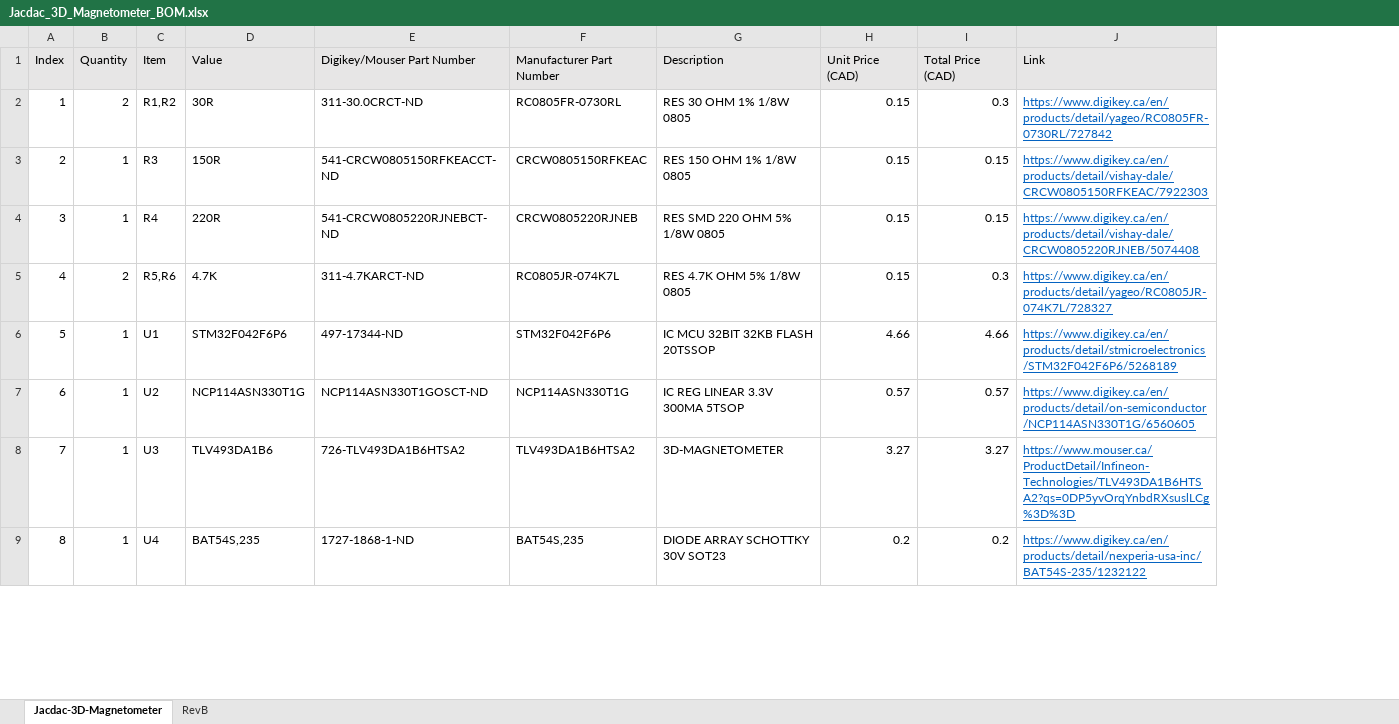
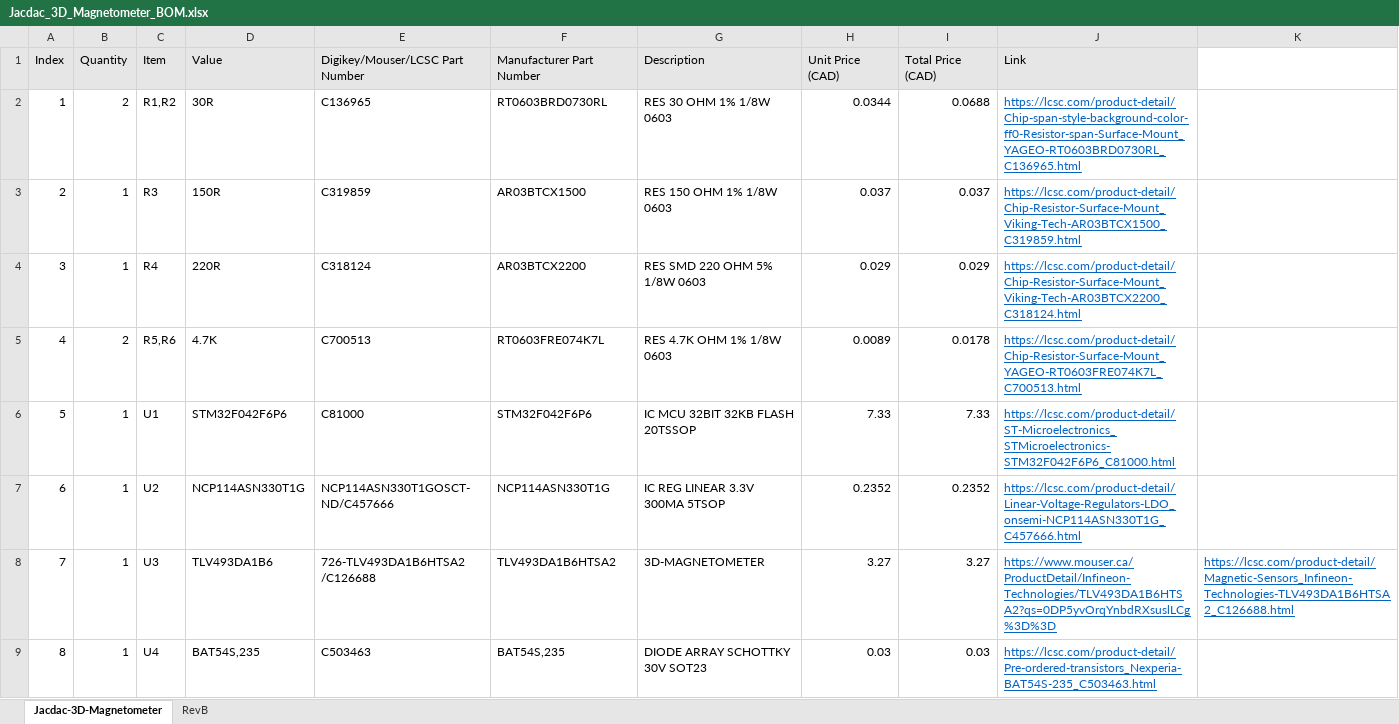
Before and after one commit to milador/Jacdac-3D-Magnetometer, an Excel workbook: Components/Jacdac_3D_Magnetometer_BOM.xlsx, sheet Jacdac-3D-Magnetometer, drawn as a sheet; only a part is shown; values as stored, in another font and other column widths than the file's, no borders; removed rows and columns are numbered as before the commit, all else as after; the diff covers the shown part only; the diff names each change by its address in the sheet, - before the commit and + after, or states it on an @@ line.

Commit message:
Updated BOM

```diff
--- a/Components/Jacdac_3D_Magnetometer_BOM.xlsx (sheet Jacdac-3D-Magnetometer)
+++ b/Components/Jacdac_3D_Magnetometer_BOM.xlsx (sheet Jacdac-3D-Magnetometer)
-column E (Digikey/Mouser Part Number), rows 2-9: 311-30.0CRCT-ND | 541-CRCW0805150RFKEACCT-ND | 541-CRCW0805220RJNEBCT-ND | 311-4.7KARCT-ND | 497-17344-ND | NCP114ASN330T1GOSCT-ND | 726-TLV493DA1B6HTSA2 | 1727-1868-1-ND
+column E (Digikey/Mouser/LCSC Part Number), rows 2-9: C136965 | C319859 | C318124 | C700513 | C81000 | NCP114ASN330T1GOSCT-ND/C457666 | 726-TLV493DA1B6HTSA2 /C126688 | C503463
+column K, row 8: https://lcsc.com/product-detail/Magnetic-Sensors_Infineon-Technologies-TLV493DA1B6HTSA2_C126688.html
-F2 (Manufacturer Part Number): RC0805FR-0730RL
+F2 (Manufacturer Part Number): RT0603BRD0730RL
-G2 (Description): RES 30 OHM 1% 1/8W 0805
+G2 (Description): RES 30 OHM 1% 1/8W 0603
-H2 (Unit Price (CAD)): 0.15
+H2 (Unit Price (CAD)): 0.0344
-I2 (Total Price (CAD)): 0.3
+I2 (Total Price (CAD)): 0.0688
-J2 (Link): https://www.digikey.ca/en/products/detail/yageo/RC0805FR-0730RL/727842
+J2 (Link): https://lcsc.com/product-detail/Chip-span-style-background-color-ff0-Resistor-span-Surface-Mount_YAGEO-RT0603BRD0730RL_C136965.html
-F3 (Manufacturer Part Number): CRCW0805150RFKEAC
+F3 (Manufacturer Part Number): AR03BTCX1500
-G3 (Description): RES 150 OHM 1% 1/8W 0805
+G3 (Description): RES 150 OHM 1% 1/8W 0603
-H3 (Unit Price (CAD)): 0.15
+H3 (Unit Price (CAD)): 0.037
-I3 (Total Price (CAD)): 0.15
+I3 (Total Price (CAD)): 0.037
-J3 (Link): https://www.digikey.ca/en/products/detail/vishay-dale/CRCW0805150RFKEAC/7922303
+J3 (Link): https://lcsc.com/product-detail/Chip-Resistor-Surface-Mount_Viking-Tech-AR03BTCX1500_C319859.html
-F4 (Manufacturer Part Number): CRCW0805220RJNEB
+F4 (Manufacturer Part Number): AR03BTCX2200
-G4 (Description): RES SMD 220 OHM 5% 1/8W 0805
+G4 (Description): RES SMD 220 OHM 5% 1/8W 0603
-H4 (Unit Price (CAD)): 0.15
+H4 (Unit Price (CAD)): 0.029
-I4 (Total Price (CAD)): 0.15
+I4 (Total Price (CAD)): 0.029
-J4 (Link): https://www.digikey.ca/en/products/detail/vishay-dale/CRCW0805220RJNEB/5074408
+J4 (Link): https://lcsc.com/product-detail/Chip-Resistor-Surface-Mount_Viking-Tech-AR03BTCX2200_C318124.html
-F5 (Manufacturer Part Number): RC0805JR-074K7L
+F5 (Manufacturer Part Number): RT0603FRE074K7L
-G5 (Description): RES 4.7K OHM 5% 1/8W 0805
+G5 (Description): RES 4.7K OHM 1% 1/8W 0603
-H5 (Unit Price (CAD)): 0.15
+H5 (Unit Price (CAD)): 0.0089
-I5 (Total Price (CAD)): 0.3
+I5 (Total Price (CAD)): 0.0178
-J5 (Link): https://www.digikey.ca/en/products/detail/yageo/RC0805JR-074K7L/728327
+J5 (Link): https://lcsc.com/product-detail/Chip-Resistor-Surface-Mount_YAGEO-RT0603FRE074K7L_C700513.html
-H6 (Unit Price (CAD)): 4.66
+H6 (Unit Price (CAD)): 7.33
-I6 (Total Price (CAD)): 4.66
+I6 (Total Price (CAD)): 7.33
-J6 (Link): https://www.digikey.ca/en/products/detail/stmicroelectronics/STM32F042F6P6/5268189
+J6 (Link): https://lcsc.com/product-detail/ST-Microelectronics_STMicroelectronics-STM32F042F6P6_C81000.html
-H7 (Unit Price (CAD)): 0.57
+H7 (Unit Price (CAD)): 0.2352
-I7 (Total Price (CAD)): 0.57
+I7 (Total Price (CAD)): 0.2352
-J7 (Link): https://www.digikey.ca/en/products/detail/on-semiconductor/NCP114ASN330T1G/6560605
+J7 (Link): https://lcsc.com/product-detail/Linear-Voltage-Regulators-LDO_onsemi-NCP114ASN330T1G_C457666.html
-H9 (Unit Price (CAD)): 0.2
+H9 (Unit Price (CAD)): 0.03
-I9 (Total Price (CAD)): 0.2
+I9 (Total Price (CAD)): 0.03
-J9 (Link): https://www.digikey.ca/en/products/detail/nexperia-usa-inc/BAT54S-235/1232122
+J9 (Link): https://lcsc.com/product-detail/Pre-ordered-transistors_Nexperia-BAT54S-235_C503463.html
```
Also changed, not shown: 22 edited cells elsewhere in this sheet, sheet RevB.
